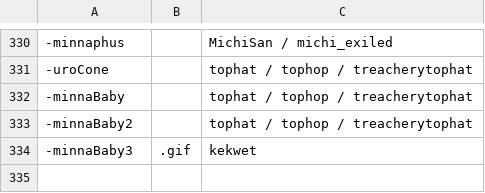
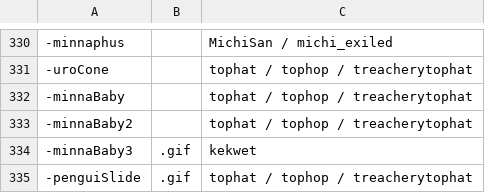
Before and after one commit to goobert/yno-commumoji-data, a CSV file: config.csv, drawn as a sheet; only a part is shown, gaps mark what is left out.

Commit message:
add penguislide by tophat (#219)

```diff
--- a/config.csv
+++ b/config.csv
@@ -334 +334,2 @@
 -minnaBaby3,.gif,kekwet
+-penguiSlide,.gif,tophat / tophop / treacherytophat
```
Also changed, not shown: 1 other file.
